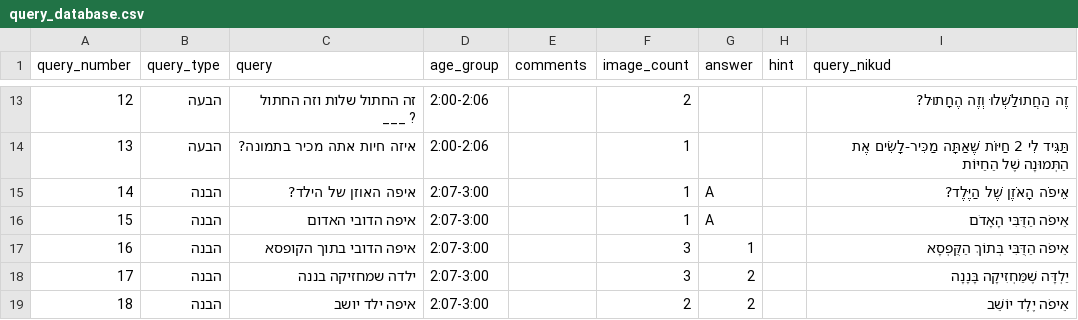
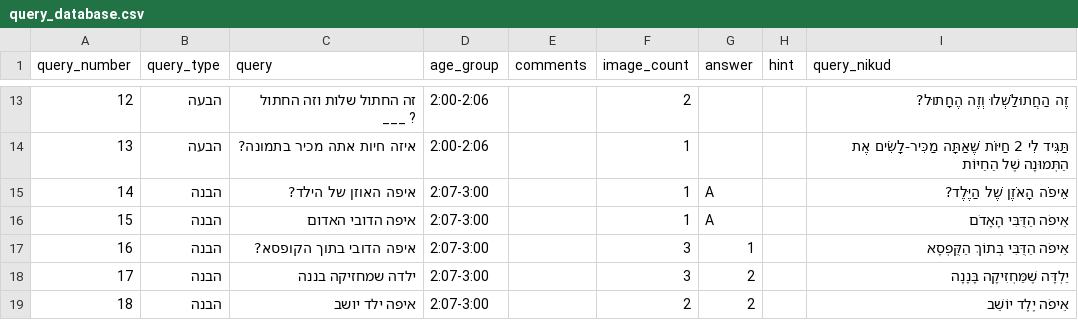
Before and after one commit to almoggiat/seeandsay-resources, a CSV file: query_database.csv, drawn as a sheet; only a part is shown, gaps mark what is left out.

Commit message:
עדכון שאלה 16: איפה הדובי בתוך הקופסא?

```diff
--- a/query_database.csv
+++ b/query_database.csv
@@ -16,3 +16,3 @@ query_number,query_type,query,age_group,comments,image_count,answer,hint,query_n
 15,הבנה,איפה הדובי האדום,2:07-3:00,,1,A,,אֵיפֹה הַדֻּבִּי הָאָדֹם
-16,הבנה,איפה הדובי בתוך הקופסא,2:07-3:00,,3,1,,אֵיפֹה הַדֻּבִּי בְּתוֹךְ הַקֻּפְסָא
+16,הבנה,איפה הדובי בתוך הקופסא?,2:07-3:00,,3,1,,אֵיפֹה הַדֻּבִּי בְּתוֹךְ הַקֻּפְסָא
 17,הבנה,ילדה שמחזיקה בננה,2:07-3:00,,3,2,,יַלְדָּה שֶׁמַּחְזִיקָה בָּנָנָה
```
